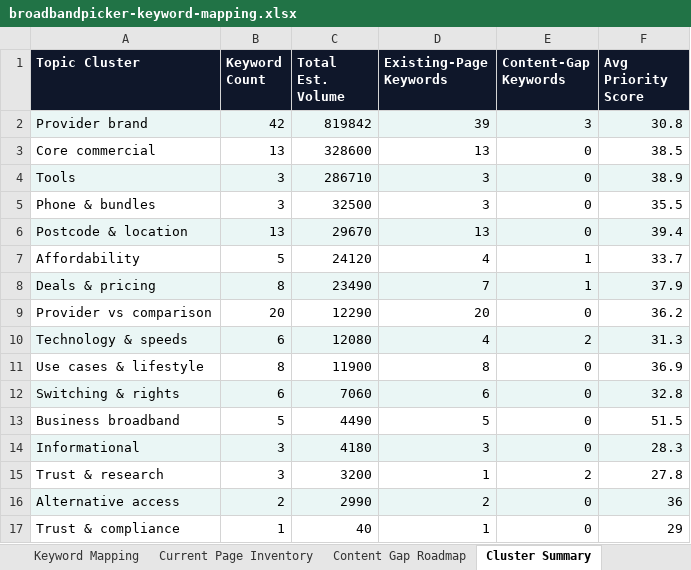
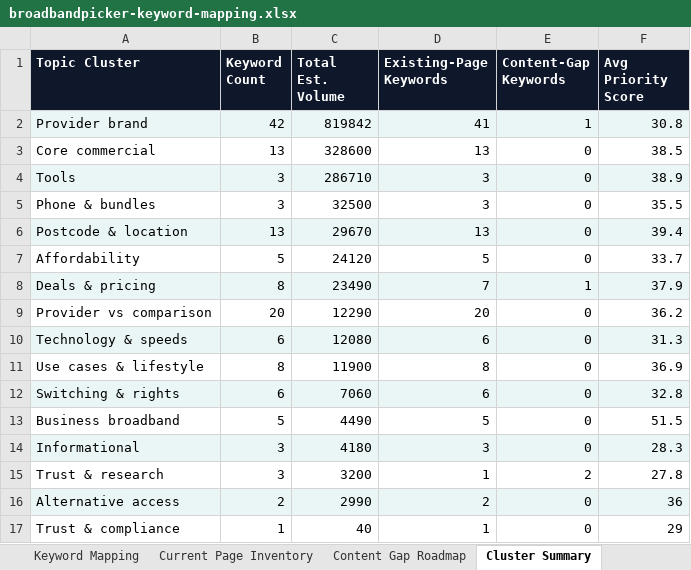
Before and after one commit to sahilsayed-ielts/broadbandpicker, an Excel workbook: docs/broadbandpicker-keyword-mapping.xlsx, sheet Cluster Summary, drawn as a sheet; values as stored, in another font and other column widths than the file's, no borders; table styles not drawn; the diff names each change by its address in the sheet, - before the commit and + after, or states it on an @@ line.

```diff
--- a/docs/broadbandpicker-keyword-mapping.xlsx (sheet Cluster Summary)
+++ b/docs/broadbandpicker-keyword-mapping.xlsx (sheet Cluster Summary)
-D2 (Existing-Page Keywords): 39
+D2 (Existing-Page Keywords): 41
-E2 (Content-Gap Keywords): 3
+E2 (Content-Gap Keywords): 1
-D7 (Existing-Page Keywords): 4
+D7 (Existing-Page Keywords): 5
-E7 (Content-Gap Keywords): 1
+E7 (Content-Gap Keywords): 0
-D10 (Existing-Page Keywords): 4
+D10 (Existing-Page Keywords): 6
-E10 (Content-Gap Keywords): 2
+E10 (Content-Gap Keywords): 0
```
Also changed, not shown: sheet Current Page Inventory, sheet Content Gap Roadmap, sheet Keyword Mapping, sheet Read Me, docs/master-build-tracker.xlsx, 4 other files.
